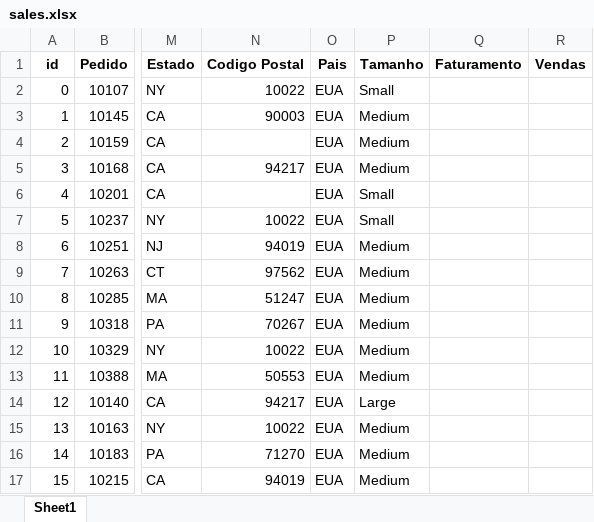
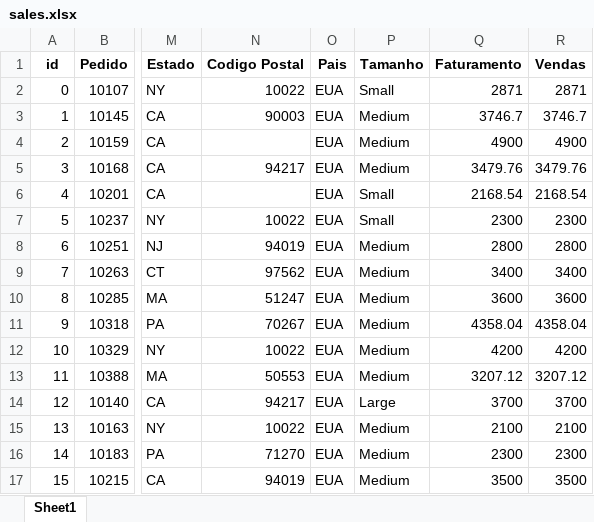
Before and after one commit to g-celente/PORTFOLIO-GUILHERME, an Excel workbook: sales.xlsx, sheet Sheet1, drawn as a sheet; only a part is shown, gaps mark what is left out; values as stored, in another font and other column widths than the file's, no borders; the diff covers the shown part only; the diff names each change by its address in the sheet, - before the commit and + after, or states it on an @@ line.

```diff
--- a/sales.xlsx (sheet Sheet1)
+++ b/sales.xlsx (sheet Sheet1)
-Q2 (Faturamento): (empty)
+Q2 (Faturamento): 2871
-R2 (Vendas): (empty)
+R2 (Vendas): 2871
-Q3 (Faturamento): (empty)
+Q3 (Faturamento): 3746.7
-R3 (Vendas): (empty)
+R3 (Vendas): 3746.7
-Q4 (Faturamento): (empty)
+Q4 (Faturamento): 4900
-R4 (Vendas): (empty)
+R4 (Vendas): 4900
-Q5 (Faturamento): (empty)
+Q5 (Faturamento): 3479.76
-R5 (Vendas): (empty)
+R5 (Vendas): 3479.76
-Q6 (Faturamento): (empty)
+Q6 (Faturamento): 2168.54
-R6 (Vendas): (empty)
+R6 (Vendas): 2168.54
-Q7 (Faturamento): (empty)
+Q7 (Faturamento): 2300
-R7 (Vendas): (empty)
+R7 (Vendas): 2300
-Q8 (Faturamento): (empty)
+Q8 (Faturamento): 2800
-R8 (Vendas): (empty)
+R8 (Vendas): 2800
-Q9 (Faturamento): (empty)
+Q9 (Faturamento): 3400
-R9 (Vendas): (empty)
+R9 (Vendas): 3400
-Q10 (Faturamento): (empty)
+Q10 (Faturamento): 3600
-R10 (Vendas): (empty)
+R10 (Vendas): 3600
-Q11 (Faturamento): (empty)
+Q11 (Faturamento): 4358.04
-R11 (Vendas): (empty)
+R11 (Vendas): 4358.04
-Q12 (Faturamento): (empty)
+Q12 (Faturamento): 4200
-R12 (Vendas): (empty)
+R12 (Vendas): 4200
-Q13 (Faturamento): (empty)
+Q13 (Faturamento): 3207.12
-R13 (Vendas): (empty)
+R13 (Vendas): 3207.12
-Q14 (Faturamento): (empty)
+Q14 (Faturamento): 3700
-R14 (Vendas): (empty)
+R14 (Vendas): 3700
-Q15 (Faturamento): (empty)
+Q15 (Faturamento): 2100
-R15 (Vendas): (empty)
+R15 (Vendas): 2100
-Q16 (Faturamento): (empty)
+Q16 (Faturamento): 2300
-R16 (Vendas): (empty)
+R16 (Vendas): 2300
-Q17 (Faturamento): (empty)
+Q17 (Faturamento): 3500
-R17 (Vendas): (empty)
+R17 (Vendas): 3500
```
Also changed, not shown: 982 edited cells elsewhere in this sheet, estoque.xlsx, 1 other file.
